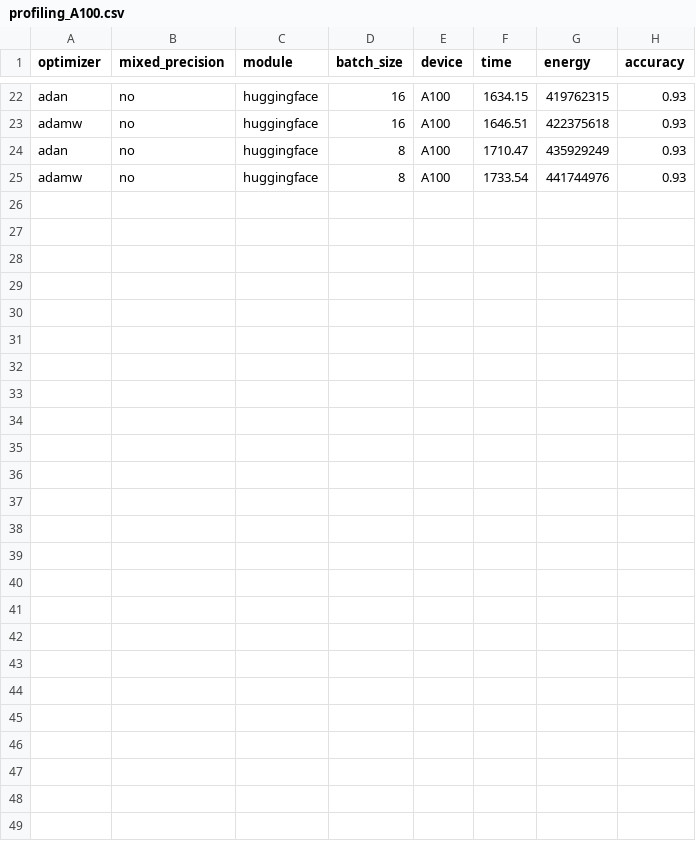
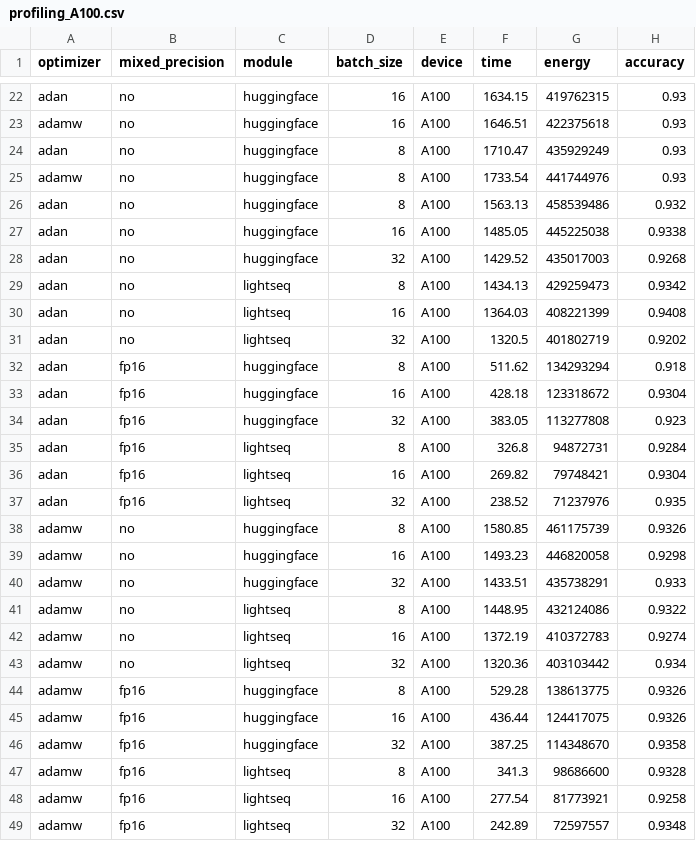
Before and after one commit to AlexwellChen/Master-Thesis-benchmark, a CSV file: profiling_A100.csv, drawn as a sheet; only a part is shown, gaps mark what is left out.

Commit message:
Update result

```diff
--- a/profiling_A100.csv
+++ b/profiling_A100.csv
@@ -25 +25,25 @@ adan,no,huggingface,8,A100,1710.47,435929249,0.93
 adamw,no,huggingface,8,A100,1733.54,441744976,0.93
+adan,no,huggingface,8,A100,1563.13,458539486,0.932
+adan,no,huggingface,16,A100,1485.05,445225038,0.9338
+adan,no,huggingface,32,A100,1429.52,435017003,0.9268
+adan,no,lightseq,8,A100,1434.13,429259473,0.9342
+adan,no,lightseq,16,A100,1364.03,408221399,0.9408
+adan,no,lightseq,32,A100,1320.5,401802719,0.9202
+adan,fp16,huggingface,8,A100,511.62,134293294,0.918
+adan,fp16,huggingface,16,A100,428.18,123318672,0.9304
+adan,fp16,huggingface,32,A100,383.05,113277808,0.923
+adan,fp16,lightseq,8,A100,326.8,94872731,0.9284
+adan,fp16,lightseq,16,A100,269.82,79748421,0.9304
+adan,fp16,lightseq,32,A100,238.52,71237976,0.935
+adamw,no,huggingface,8,A100,1580.85,461175739,0.9326
+adamw,no,huggingface,16,A100,1493.23,446820058,0.9298
+adamw,no,huggingface,32,A100,1433.51,435738291,0.933
+adamw,no,lightseq,8,A100,1448.95,432124086,0.9322
+adamw,no,lightseq,16,A100,1372.19,410372783,0.9274
+adamw,no,lightseq,32,A100,1320.36,403103442,0.934
+adamw,fp16,huggingface,8,A100,529.28,138613775,0.9326
+adamw,fp16,huggingface,16,A100,436.44,124417075,0.9326
+adamw,fp16,huggingface,32,A100,387.25,114348670,0.9358
+adamw,fp16,lightseq,8,A100,341.3,98686600,0.9328
+adamw,fp16,lightseq,16,A100,277.54,81773921,0.9258
+adamw,fp16,lightseq,32,A100,242.89,72597557,0.9348
```
